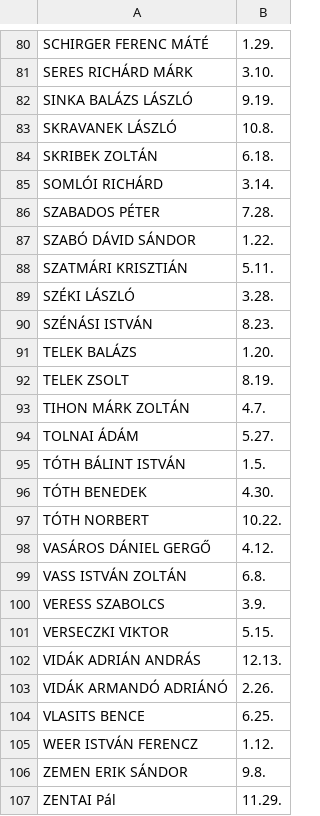
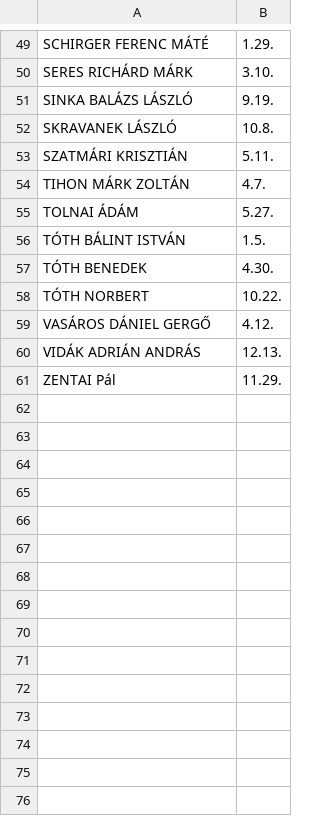
Before and after one commit to Tamorsz/Sportorvosi--rtes-t-, a CSV file: data.csv, drawn as a sheet; only a part is shown, gaps mark what is left out; the diff covers the shown part only; the diff names each change by its address in the sheet, - before the commit and + after, or states it on an @@ line.

```diff
--- a/data.csv
+++ b/data.csv
-row 84: SKRIBEK ZOLTÁN | 6.18.
-row 85: SOMLÓI RICHÁRD | 3.14.
-row 86: SZABADOS PÉTER | 7.28.
-row 87: SZABÓ DÁVID SÁNDOR | 1.22.
-row 89: SZÉKI LÁSZLÓ | 3.28.
-row 90: SZÉNÁSI ISTVÁN | 8.23.
-row 91: TELEK BALÁZS | 1.20.
-row 92: TELEK ZSOLT | 8.19.
-row 99: VASS ISTVÁN ZOLTÁN | 6.8.
-row 100: VERESS SZABOLCS | 3.9.
-row 101: VERSECZKI VIKTOR | 5.15.
-row 103: VIDÁK ARMANDÓ ADRIÁNÓ | 2.26.
-row 104: VLASITS BENCE | 6.25.
-row 105: WEER ISTVÁN FERENCZ | 1.12.
-row 106: ZEMEN ERIK SÁNDOR | 9.8.
```
Also changed, not shown: 31 removed rows elsewhere in this file.
